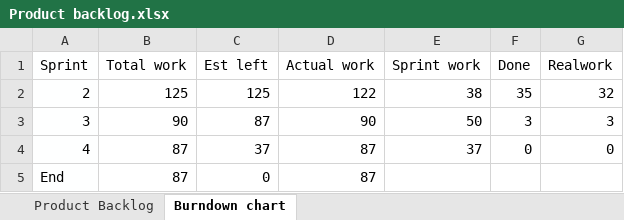
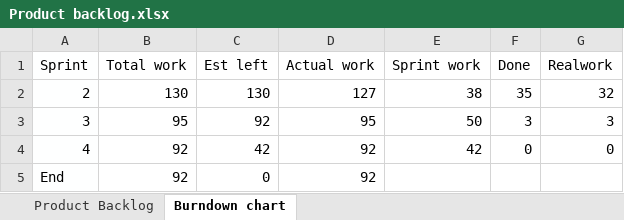
Before and after one commit to CasperHro/GoRoffaGo, an Excel workbook: docs/Product backlog.xlsx, sheet Burndown chart, drawn as a sheet; values as stored, in another font and other column widths than the file's, no borders; charts and pictures not drawn; the diff names each change by its address in the sheet, - before the commit and + after, or states it on an @@ line.

```diff
--- a/docs/Product backlog.xlsx (sheet Burndown chart)
+++ b/docs/Product backlog.xlsx (sheet Burndown chart)
-B2 (Total work): 125
+B2 (Total work): 130
-C2 (Est left): 125
+C2 (Est left): 130
-D2 (Actual work): 122
+D2 (Actual work): 127
-B3 (Total work): 90
+B3 (Total work): 95
-C3 (Est left): 87
+C3 (Est left): 92
-D3 (Actual work): 90
+D3 (Actual work): 95
-B4:B5 (Total work): 87
+B4:B5 (Total work): 92
-C4 (Est left): 37
+C4 (Est left): 42
-D4:D5 (Actual work): 87
+D4:D5 (Actual work): 92
-E4 (Sprint work): 37
+E4 (Sprint work): 42
```
Also changed, not shown: sheet Product Backlog, formulas that keep their value, charts or pictures, 6 other files.
